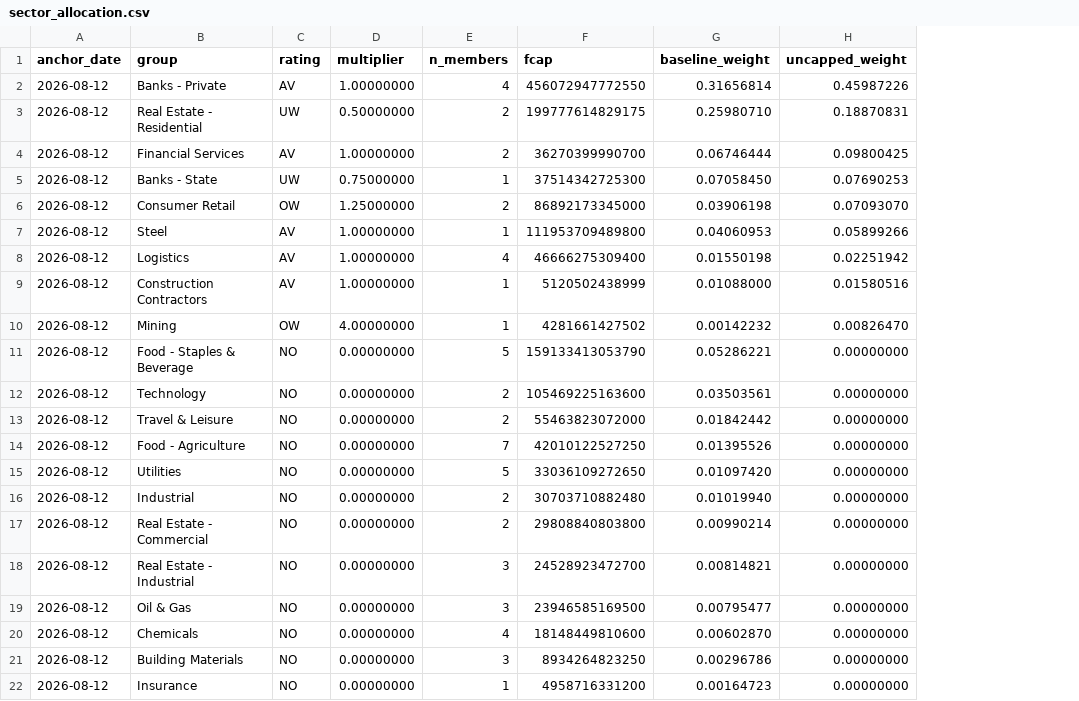
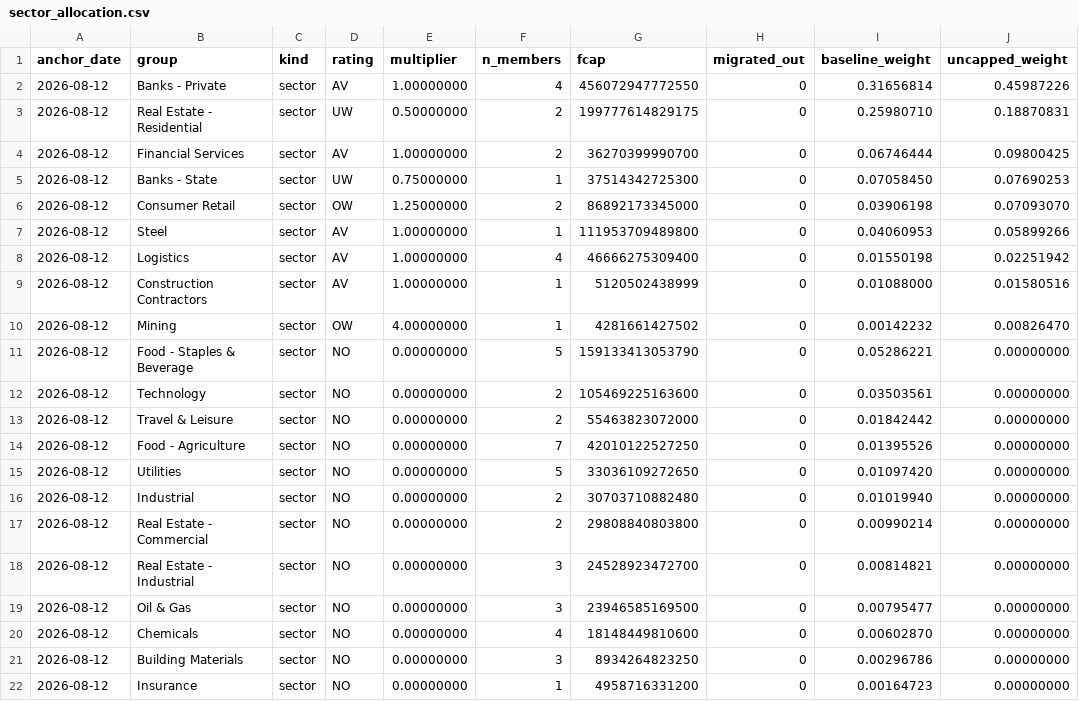
Before and after one commit to anhnguyenvn97-debug/PM-Mike, a CSV file: portfolio/hsc_strat_high_growth/target/sector_allocation.csv, drawn as a sheet; only a part is shown; the diff names each change by its address in the sheet, - before the commit and + after, or states it on an @@ line.

```diff
--- a/portfolio/hsc_strat_high_growth/target/sector_allocation.csv
+++ b/portfolio/hsc_strat_high_growth/target/sector_allocation.csv
+column C (kind), rows 2-22: all sector
+column H (migrated_out), rows 2-22: all 0
```
Also changed, not shown: portfolio/hsc_strat_high_growth/target/holdings.csv, portfolio/hsc_strat_soe_dom/target/holdings.csv, 7 other files.
